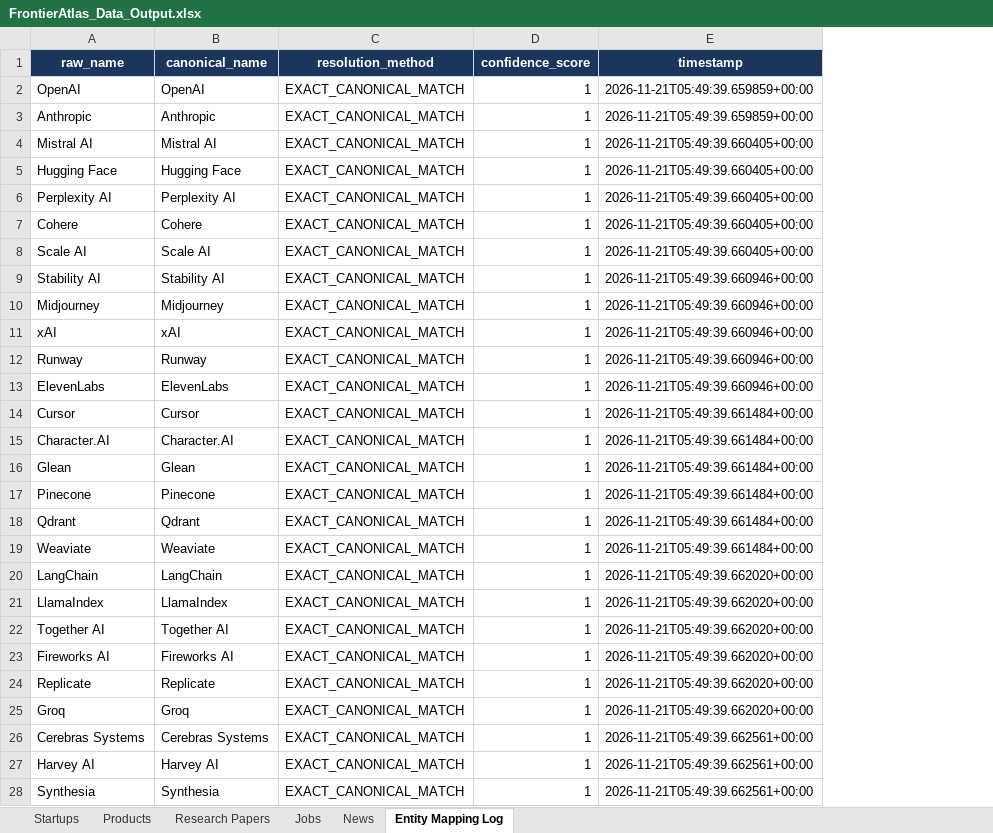
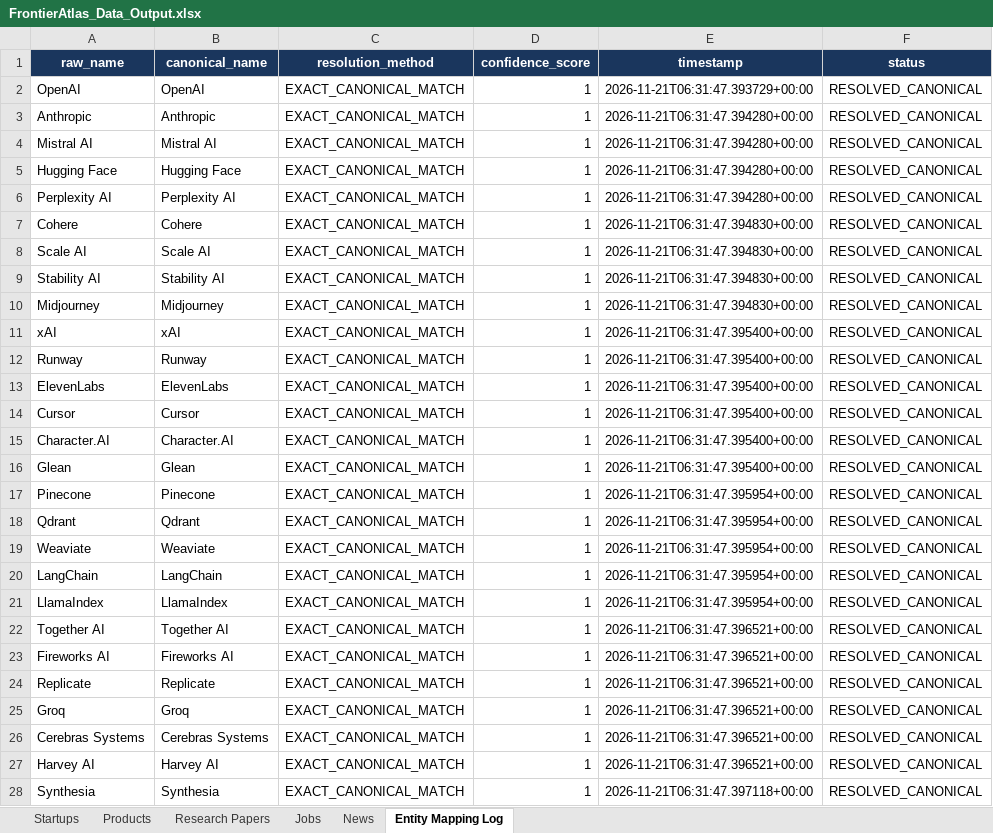
Before and after one commit to charan5407/FrontierAtlas-Nexus-AI-Intelligence, an Excel workbook: data/exports/FrontierAtlas_Data_Output.xlsx, sheet Entity Mapping Log, drawn as a sheet; only a part is shown; values as stored, in another font and other column widths than the file's, no borders; the diff covers the shown part only; the diff names each change by its address in the sheet, - before the commit and + after, or states it on an @@ line.

```diff
--- a/data/exports/FrontierAtlas_Data_Output.xlsx (sheet Entity Mapping Log)
+++ b/data/exports/FrontierAtlas_Data_Output.xlsx (sheet Entity Mapping Log)
+column F (status), rows 2-28: all RESOLVED_CANONICAL
-E2 (timestamp): 2026-11-21T05:49:39.659859+00:00
+E2 (timestamp): 2026-11-21T06:31:47.393729+00:00
-E3 (timestamp): 2026-11-21T05:49:39.659859+00:00
+E3 (timestamp): 2026-11-21T06:31:47.394280+00:00
-E4:E6 (timestamp): 2026-11-21T05:49:39.660405+00:00
+E4:E6 (timestamp): 2026-11-21T06:31:47.394280+00:00
-E7:E8 (timestamp): 2026-11-21T05:49:39.660405+00:00
+E7:E8 (timestamp): 2026-11-21T06:31:47.394830+00:00
-E9:E10 (timestamp): 2026-11-21T05:49:39.660946+00:00
+E9:E10 (timestamp): 2026-11-21T06:31:47.394830+00:00
-E11:E13 (timestamp): 2026-11-21T05:49:39.660946+00:00
+E11:E13 (timestamp): 2026-11-21T06:31:47.395400+00:00
-E14:E16 (timestamp): 2026-11-21T05:49:39.661484+00:00
+E14:E16 (timestamp): 2026-11-21T06:31:47.395400+00:00
-E17:E19 (timestamp): 2026-11-21T05:49:39.661484+00:00
+E17:E19 (timestamp): 2026-11-21T06:31:47.395954+00:00
-E20:E21 (timestamp): 2026-11-21T05:49:39.662020+00:00
+E20:E21 (timestamp): 2026-11-21T06:31:47.395954+00:00
-E22:E25 (timestamp): 2026-11-21T05:49:39.662020+00:00
+E22:E25 (timestamp): 2026-11-21T06:31:47.396521+00:00
-E26:E27 (timestamp): 2026-11-21T05:49:39.662561+00:00
+E26:E27 (timestamp): 2026-11-21T06:31:47.396521+00:00
-E28 (timestamp): 2026-11-21T05:49:39.662561+00:00
+E28 (timestamp): 2026-11-21T06:31:47.397118+00:00
```
Also changed, not shown: 1085 edited cells elsewhere in this sheet, sheet Startups, sheet Products, sheet Research Papers, sheet Jobs, sheet News, 28 other files.
